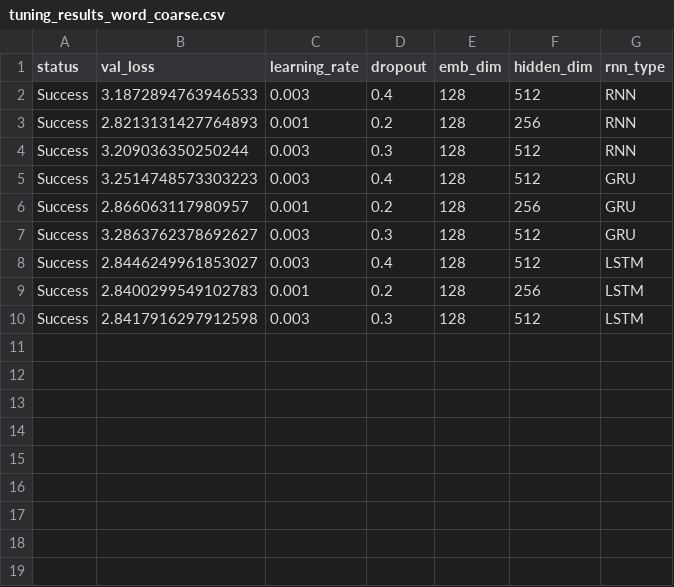
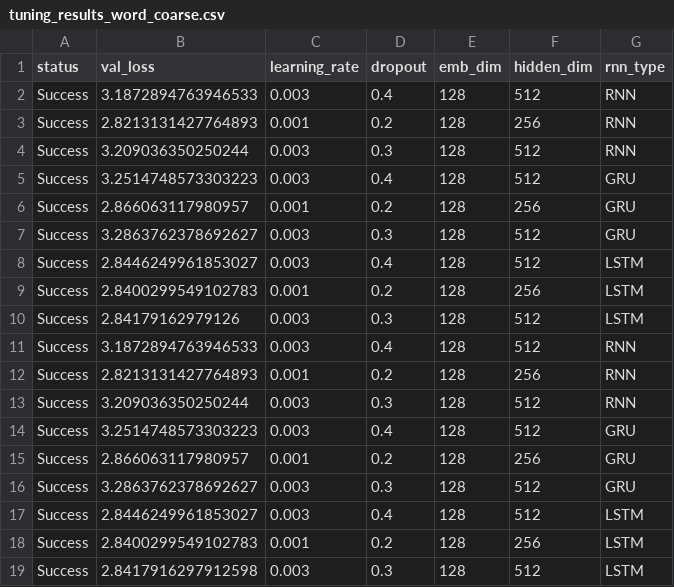
Before and after one commit to fabsGitHub/machine-translation, a CSV file: tuning_results_word_coarse.csv, drawn as a sheet.

Commit message:
Auto-commit (Word Run): Data and matrix caches mapped successfully

```diff
--- a/tuning_results_word_coarse.csv
+++ b/tuning_results_word_coarse.csv
@@ -9,2 +9,11 @@ Success,2.8446249961853027,0.003,0.4,128,512,LSTM
 Success,2.8400299549102783,0.001,0.2,128,256,LSTM
+Success,2.84179162979126,0.003,0.3,128,512,LSTM
+Success,3.1872894763946533,0.003,0.4,128,512,RNN
+Success,2.8213131427764893,0.001,0.2,128,256,RNN
+Success,3.209036350250244,0.003,0.3,128,512,RNN
+Success,3.2514748573303223,0.003,0.4,128,512,GRU
+Success,2.866063117980957,0.001,0.2,128,256,GRU
+Success,3.2863762378692627,0.003,0.3,128,512,GRU
+Success,2.8446249961853027,0.003,0.4,128,512,LSTM
+Success,2.8400299549102783,0.001,0.2,128,256,LSTM
 Success,2.8417916297912598,0.003,0.3,128,512,LSTM
```
